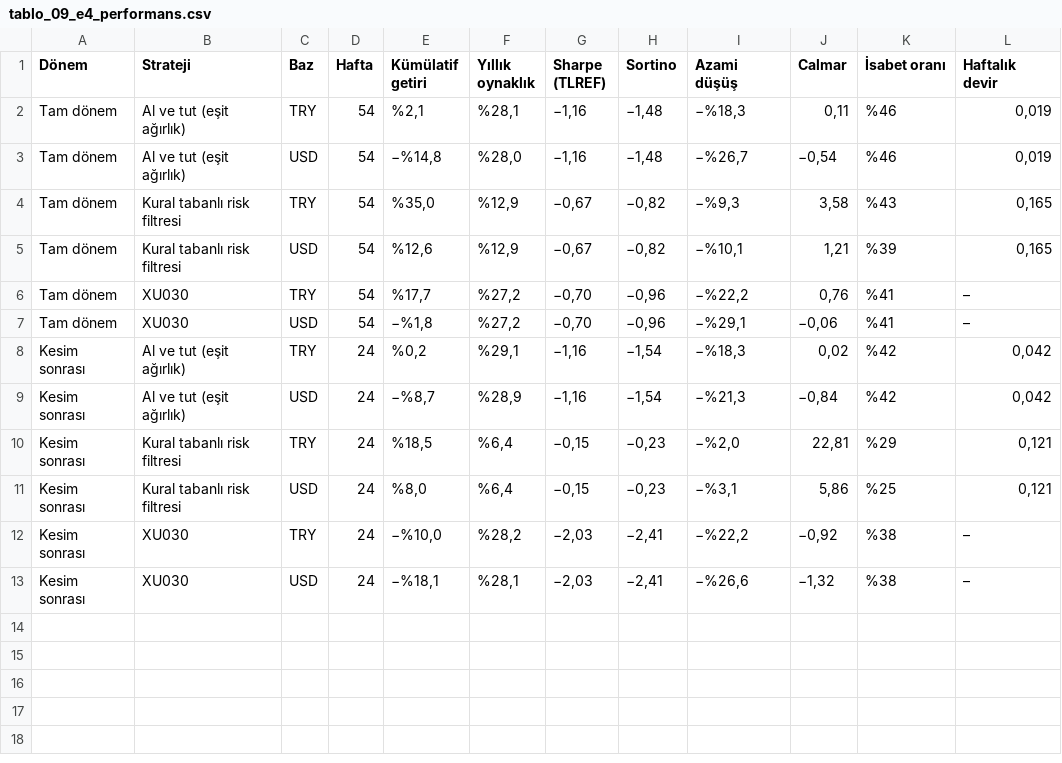
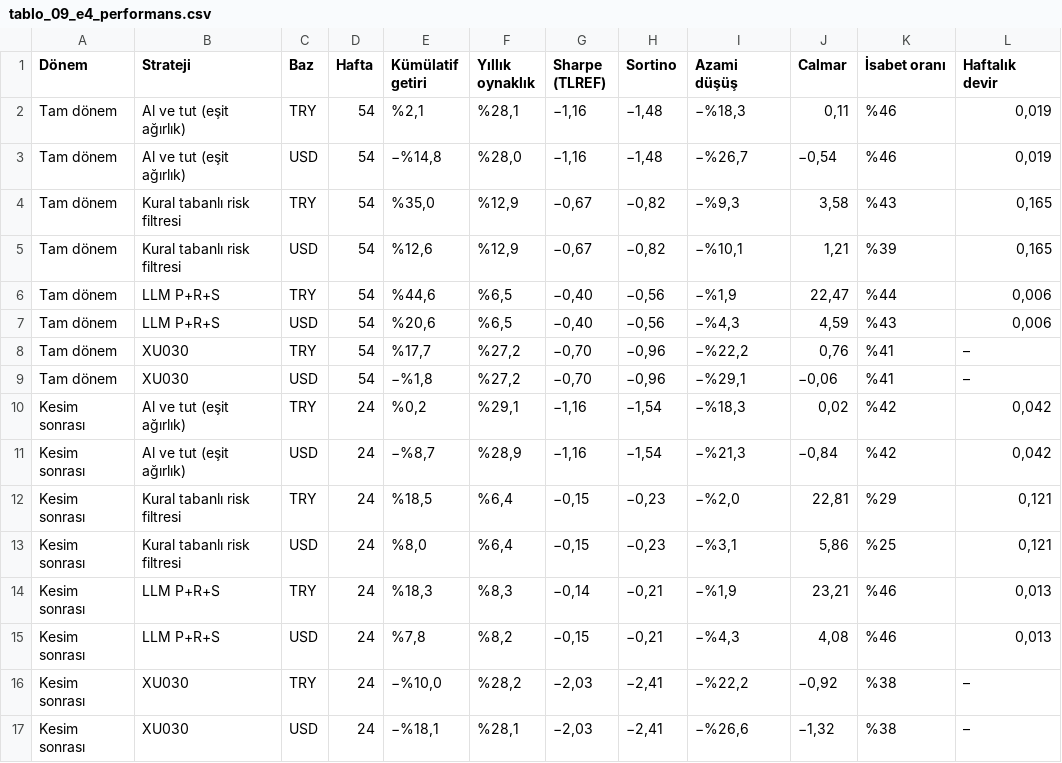
Before and after one commit to hakanvral/bitirme-projesi, a CSV file: results/paper/figures_tr/tablo_09_e4_performans.csv, drawn as a sheet.

```diff
--- a/results/paper/figures_tr/tablo_09_e4_performans.csv
+++ b/results/paper/figures_tr/tablo_09_e4_performans.csv
@@ -5,2 +5,4 @@ Tam dönem,Kural tabanlı risk filtresi,TRY,54,"%35,0","%12,9","−0,67","−0,8
 Tam dönem,Kural tabanlı risk filtresi,USD,54,"%12,6","%12,9","−0,67","−0,82","−%10,1","1,21",%39,"0,165"
+Tam dönem,LLM P+R+S,TRY,54,"%44,6","%6,5","−0,40","−0,56","−%1,9","22,47",%44,"0,006"
+Tam dönem,LLM P+R+S,USD,54,"%20,6","%6,5","−0,40","−0,56","−%4,3","4,59",%43,"0,006"
 Tam dönem,XU030,TRY,54,"%17,7","%27,2","−0,70","−0,96","−%22,2","0,76",%41,–
@@ -11,2 +13,4 @@ Kesim sonrası,Kural tabanlı risk filtresi,TRY,24,"%18,5","%6,4","−0,15","−
 Kesim sonrası,Kural tabanlı risk filtresi,USD,24,"%8,0","%6,4","−0,15","−0,23","−%3,1","5,86",%25,"0,121"
+Kesim sonrası,LLM P+R+S,TRY,24,"%18,3","%8,3","−0,14","−0,21","−%1,9","23,21",%46,"0,013"
+Kesim sonrası,LLM P+R+S,USD,24,"%7,8","%8,2","−0,15","−0,21","−%4,3","4,08",%46,"0,013"
 Kesim sonrası,XU030,TRY,24,"−%10,0","%28,2","−2,03","−2,41","−%22,2","−0,92",%38,–
```
Also changed, not shown: llm_state/e4_decisions.csv, results/paper/figures_tr/tablo_09b_e4_llm_kapsam.csv, 11 other files.
